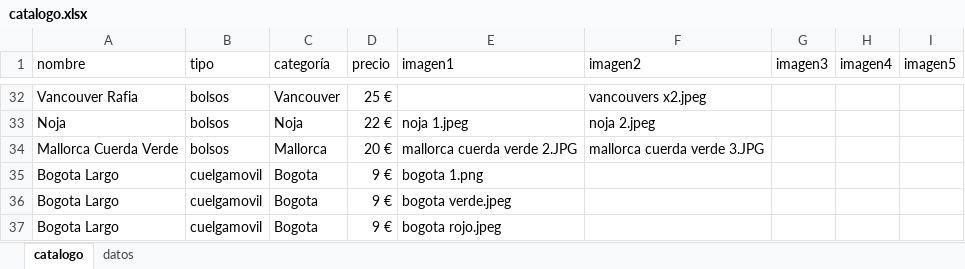
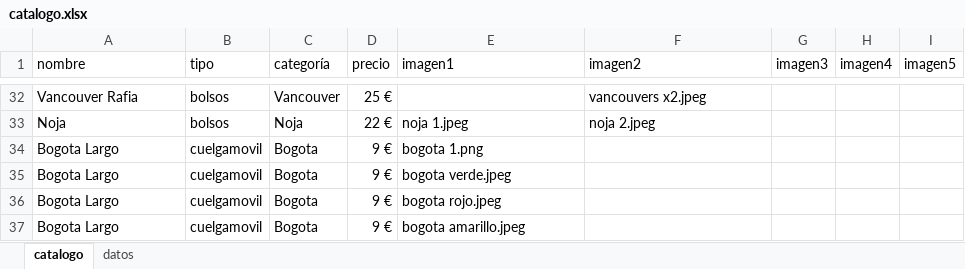
Before and after one commit to guillebielza/maruchis, an Excel workbook: catalogo.xlsx, sheet catalogo, drawn as a sheet; only a part is shown, gaps mark what is left out; the shorter side is filled out with more unchanged rows; values as stored, in another font and other column widths than the file's, no borders; charts and pictures and table styles not drawn; the diff names each change by its address in the sheet, - before the commit and + after, or states it on an @@ line.

```diff
--- a/catalogo.xlsx (sheet catalogo)
+++ b/catalogo.xlsx (sheet catalogo)
-row 34: Mallorca Cuerda Verde | bolsos | Mallorca | 20 € | mallorca cuerda verde 2.JPG | mallorca cuerda verde 3.JPG
```
Also changed, not shown: sheet datos, 1 other file.
